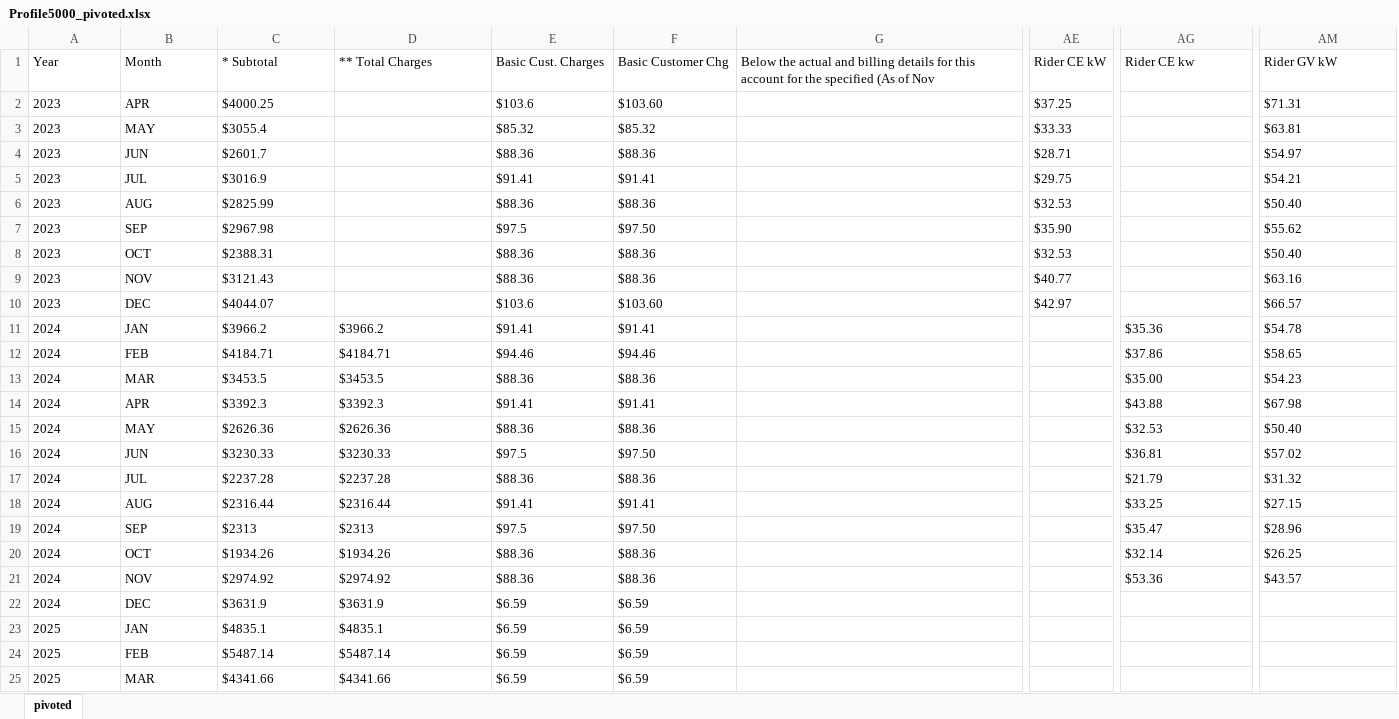
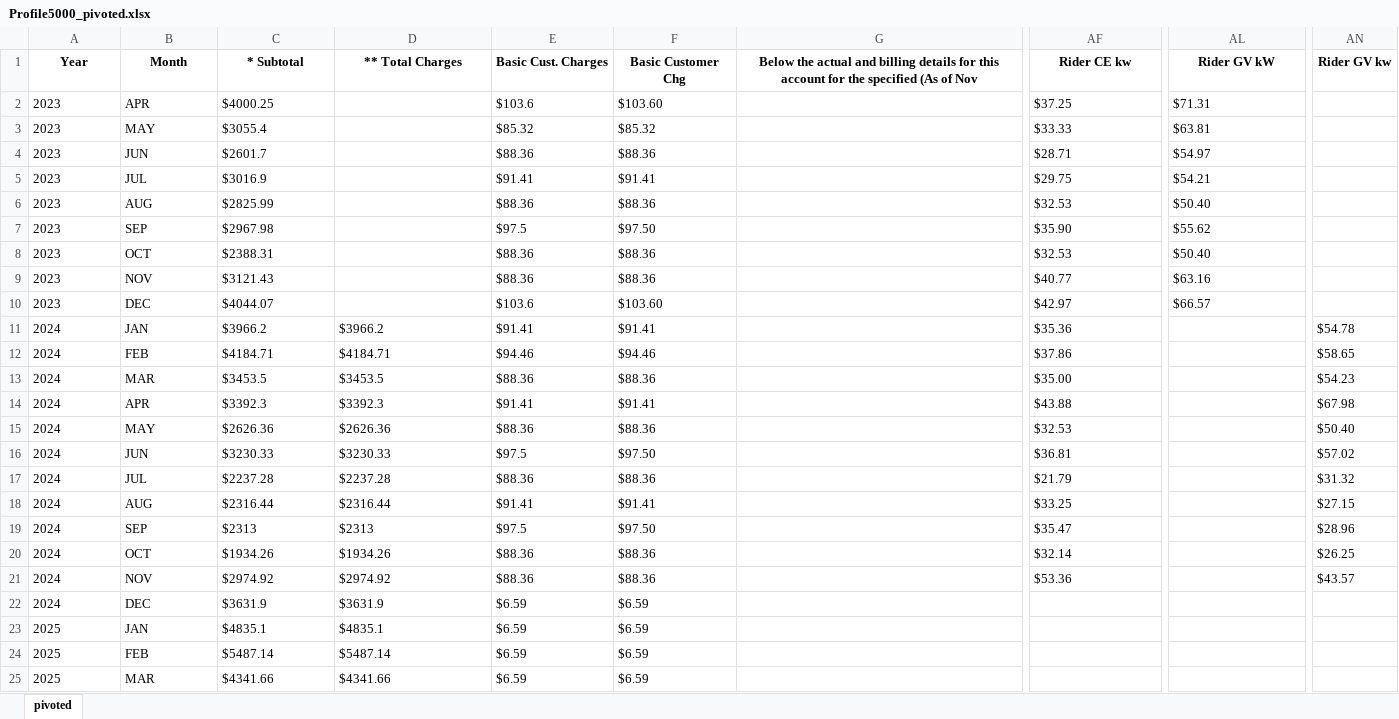
Before and after one commit to vinayjain38/TroyBanks_Audit_Demo_VA, an Excel workbook: data/interim/new-bills-parsed/Profile5000_pivoted.xlsx, sheet pivoted, drawn as a sheet; only a part is shown, gaps mark what is left out; values as stored, in another font and other column widths than the file's, no borders; removed rows and columns are numbered as before the commit, all else as after; the diff covers the shown part only; the diff names each change by its address in the sheet, - before the commit and + after, or states it on an @@ line.

```diff
--- a/data/interim/new-bills-parsed/Profile5000_pivoted.xlsx (sheet pivoted)
+++ b/data/interim/new-bills-parsed/Profile5000_pivoted.xlsx (sheet pivoted)
-column AE (Rider CE kW), rows 2-10: $37.25 | $33.33 | $28.71 | $29.75 | $32.53 | $35.90 | $32.53 | $40.77 | $42.97
+column AN (Rider GV kw), rows 11-21: $54.78 | $58.65 | $54.23 | $67.98 | $50.40 | $57.02 | $31.32 | $27.15 | $28.96 | $26.25 | $43.57
@@ A1:G1 bold: off → on, alignment: left → center @@
@@ AF1:AL1 bold: off → on, alignment: left → center @@
-AF2 (Rider CE kw): (empty)
+AF2 (Rider CE kw): $37.25
-AF3 (Rider CE kw): (empty)
+AF3 (Rider CE kw): $33.33
-AF4 (Rider CE kw): (empty)
+AF4 (Rider CE kw): $28.71
-AF5 (Rider CE kw): (empty)
+AF5 (Rider CE kw): $29.75
-AF6 (Rider CE kw): (empty)
+AF6 (Rider CE kw): $32.53
-AF7 (Rider CE kw): (empty)
+AF7 (Rider CE kw): $35.90
-AF8 (Rider CE kw): (empty)
+AF8 (Rider CE kw): $32.53
-AF9 (Rider CE kw): (empty)
+AF9 (Rider CE kw): $40.77
-AF10 (Rider CE kw): (empty)
+AF10 (Rider CE kw): $42.97
-AL11 (Rider GV kW): $54.78
+AL11 (Rider GV kW): (empty)
-AL12 (Rider GV kW): $58.65
+AL12 (Rider GV kW): (empty)
-AL13 (Rider GV kW): $54.23
+AL13 (Rider GV kW): (empty)
-AL14 (Rider GV kW): $67.98
+AL14 (Rider GV kW): (empty)
-AL15 (Rider GV kW): $50.40
+AL15 (Rider GV kW): (empty)
-AL16 (Rider GV kW): $57.02
+AL16 (Rider GV kW): (empty)
-AL17 (Rider GV kW): $31.32
+AL17 (Rider GV kW): (empty)
-AL18 (Rider GV kW): $27.15
+AL18 (Rider GV kW): (empty)
-AL19 (Rider GV kW): $28.96
+AL19 (Rider GV kW): (empty)
-AL20 (Rider GV kW): $26.25
+AL20 (Rider GV kW): (empty)
-AL21 (Rider GV kW): $43.57
+AL21 (Rider GV kW): (empty)
```
Also changed, not shown: cell formats elsewhere in this sheet, data/interim/new-bills-parsed/Profile0412_pivoted.xlsx, data/interim/new-bills-parsed/Profile1354_pivoted.xlsx, 25 other files.
